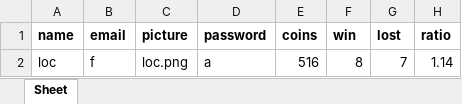
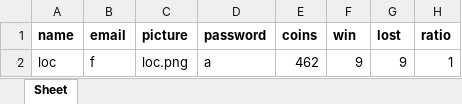
Before and after one commit to TanLocLouis/HCMUS-K23-G9-GAME, an Excel workbook: players.xlsx, sheet Sheet, drawn as a sheet; values as stored, in another font and other column widths than the file's, no borders; the diff names each change by its address in the sheet, - before the commit and + after, or states it on an @@ line.

```diff
--- a/players.xlsx (sheet Sheet)
+++ b/players.xlsx (sheet Sheet)
-E2 (coins): 516
+E2 (coins): 462
-F2 (win): 8
+F2 (win): 9
-G2 (lost): 7
+G2 (lost): 9
-H2 (ratio): 1.14
+H2 (ratio): 1
```
Also changed, not shown: result/results.xlsx, 4 other files.
